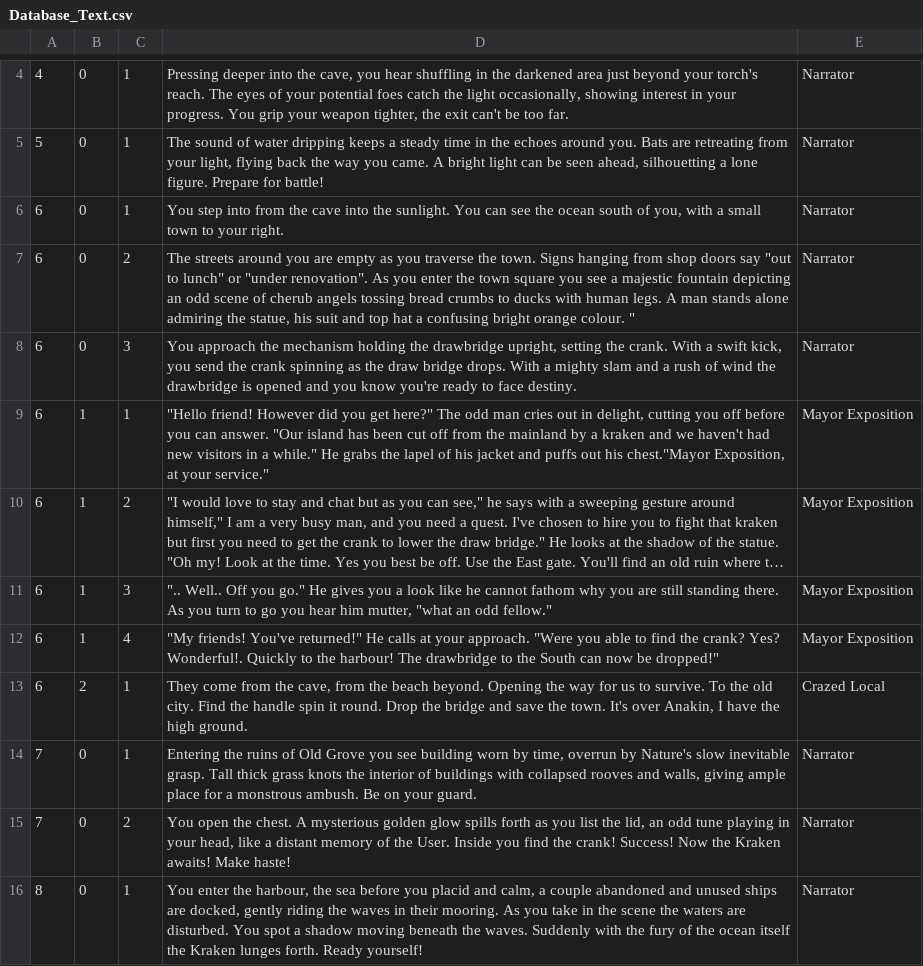
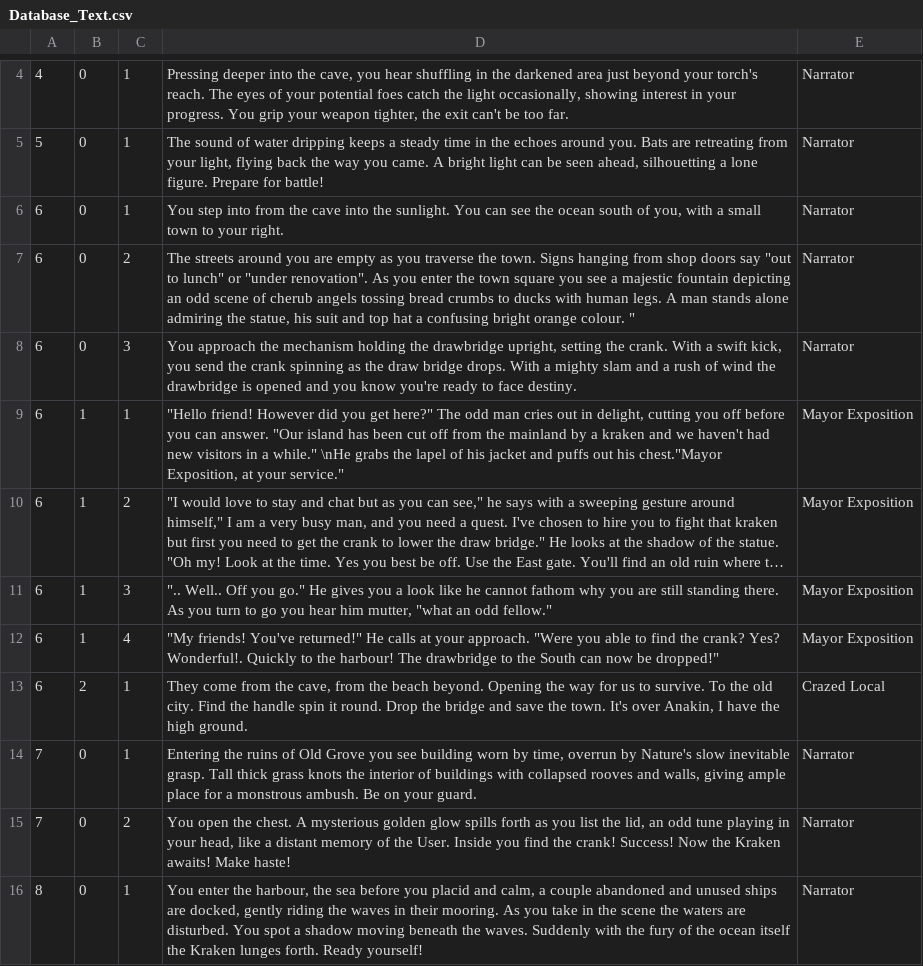
Before and after one commit to ZachWilliam/CPP_Repository, a CSV file: MapSystem/MapSystem v12/MapSystem/Database_Text.csv, drawn as a sheet; only a part is shown, gaps mark what is left out; long unchanged cells end in …; the diff names each change by its address in the sheet, - before the commit and + after, or states it on an @@ line.

Commit message:
Update Database_Text.csv

```diff
--- a/MapSystem/MapSystem v12/MapSystem/Database_Text.csv
+++ b/MapSystem/MapSystem v12/MapSystem/Database_Text.csv
-D9: …a while." He grabs the…
+D9: …a while." \nHe grabs the…
```
